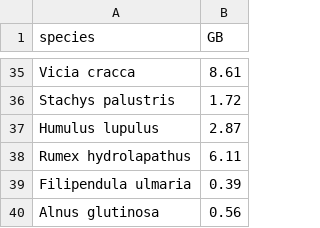
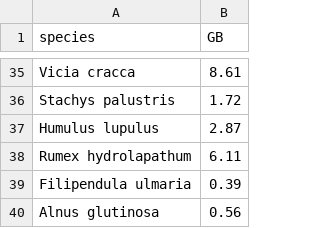
Before and after one commit to DToL-Plant-Working-Group/collections, a CSV file: data/DTOL_genome_sizes_final.csv, drawn as a sheet; only a part is shown, gaps mark what is left out; the diff covers the shown part only.

```diff
--- a/data/DTOL_genome_sizes_final.csv
+++ b/data/DTOL_genome_sizes_final.csv
@@ -37,3 +37,3 @@ Stachys palustris,1.72
 Humulus lupulus,2.87
-Rumex hydrolapathus,6.11
+Rumex hydrolapathum,6.11
 Filipendula ulmaria,0.39
```
Also changed, not shown: 25 added rows elsewhere in this file, data/COPO_parsed_DToL_plant_collections.csv, data/all_collected_final.csv, 3 other files.
